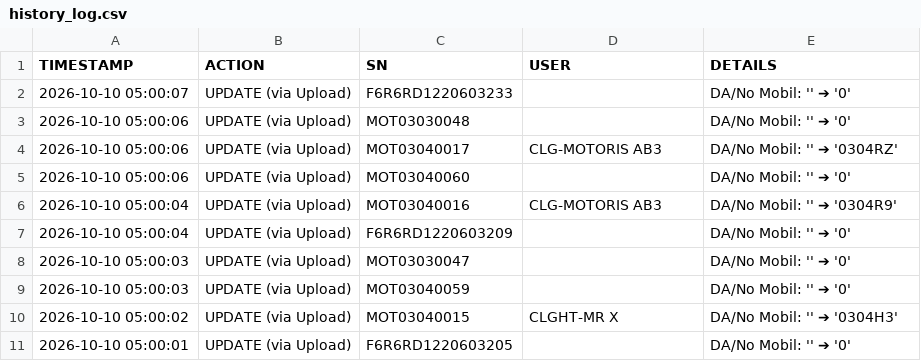
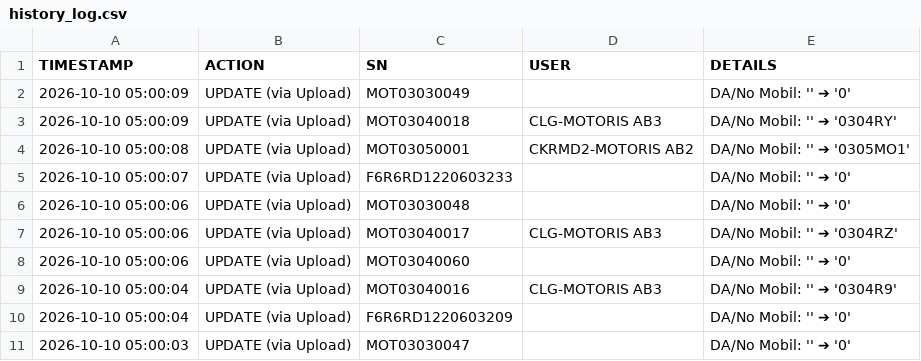
Before and after one commit to ranzfe/it-asset-management, a CSV file: history_log.csv, drawn as a sheet; only a part is shown; the shorter side is filled out with more unchanged rows; the diff names each change by its address in the sheet, - before the commit and + after, or states it on an @@ line.

Commit message:
Auto-update history log: 2026-10-10 05:00:09

```diff
--- a/history_log.csv
+++ b/history_log.csv
+row 2: 2026-10-10 05:00:09 | UPDATE (via Upload) | MOT03030049 |  | DA/No Mobil: '' ➔ '0'
+row 3: 2026-10-10 05:00:09 | UPDATE (via Upload) | MOT03040018 | CLG-MOTORIS AB3 | DA/No Mobil: '' ➔ '0304RY'
+row 4: 2026-10-10 05:00:08 | UPDATE (via Upload) | MOT03050001 | CKRMD2-MOTORIS AB2 | DA/No Mobil: '' ➔ '0305MO1'
```
